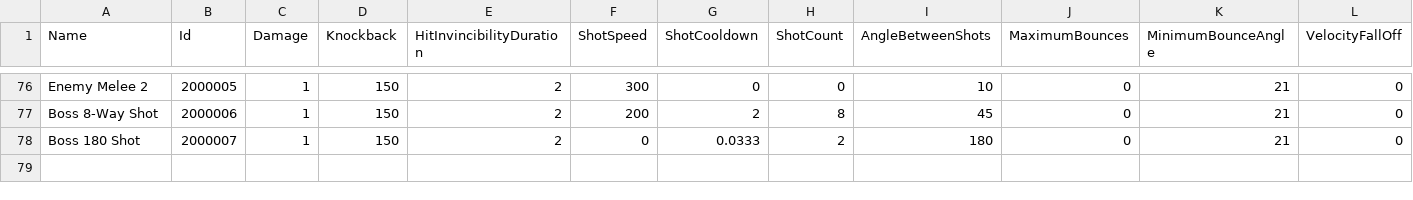
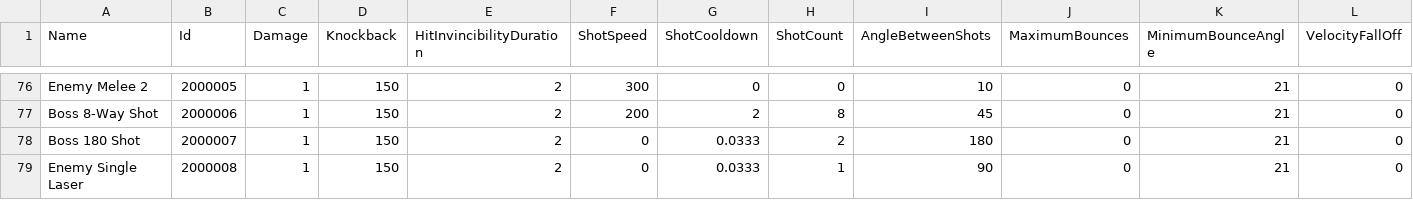
Before and after one commit to DrSkipper/Watchlist, a CSV file: Sheets/weapons.csv, drawn as a sheet; only a part is shown, gaps mark what is left out; rows hold the shown columns only; the diff names each change by its address in the sheet, - before the commit and + after, or states it on an @@ line.

```diff
--- a/Sheets/weapons.csv
+++ b/Sheets/weapons.csv
+row 79: Enemy Single Laser | 2000008 | 1 | 150 | 2 | 0 | 0.0333 | 1 | 90 | 0 | 21 | 0
```
Also changed, not shown: 8 other files.
